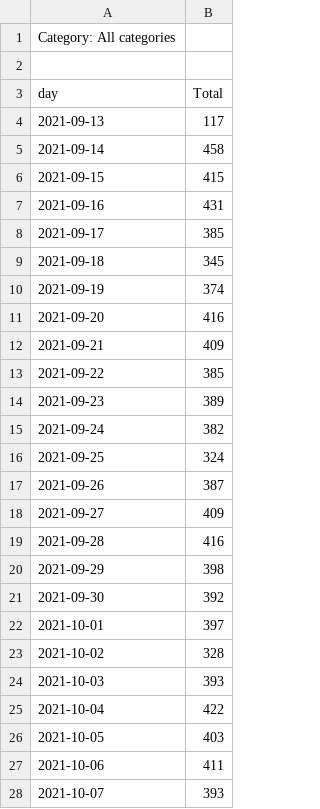
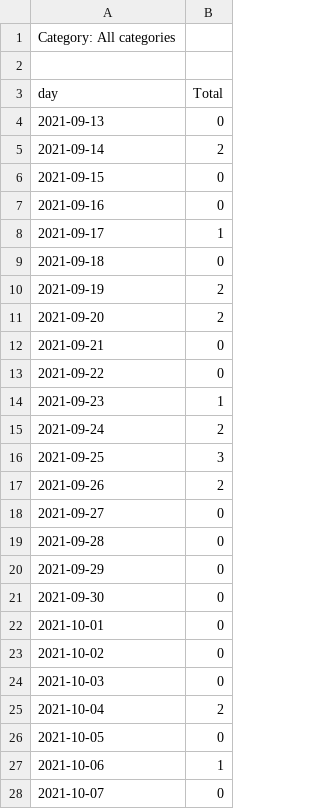
Before and after one commit to gabriel-hanich/Aus-Media-Study, a CSV file: Analysing/data/2/results/articleCount.csv, drawn as a sheet; only a part is shown; the diff covers the shown part only.

```diff
--- a/Analysing/data/2/results/articleCount.csv
+++ b/Analysing/data/2/results/articleCount.csv
@@ -3,26 +3,26 @@ Category: All categories
 day,Total
-2021-09-13,117
-2021-09-14,458
-2021-09-15,415
-2021-09-16,431
-2021-09-17,385
-2021-09-18,345
-2021-09-19,374
-2021-09-20,416
-2021-09-21,409
-2021-09-22,385
-2021-09-23,389
-2021-09-24,382
-2021-09-25,324
-2021-09-26,387
-2021-09-27,409
-2021-09-28,416
-2021-09-29,398
-2021-09-30,392
-2021-10-01,397
-2021-10-02,328
-2021-10-03,393
-2021-10-04,422
-2021-10-05,403
-2021-10-06,411
-2021-10-07,393
+2021-09-13,0
+2021-09-14,2
+2021-09-15,0
+2021-09-16,0
+2021-09-17,1
+2021-09-18,0
+2021-09-19,2
+2021-09-20,2
+2021-09-21,0
+2021-09-22,0
+2021-09-23,1
+2021-09-24,2
+2021-09-25,3
+2021-09-26,2
+2021-09-27,0
+2021-09-28,0
+2021-09-29,0
+2021-09-30,0
+2021-10-01,0
+2021-10-02,0
+2021-10-03,0
+2021-10-04,2
+2021-10-05,0
+2021-10-06,1
+2021-10-07,0
```
Also changed, not shown: 108 edited cells elsewhere in this file, 3 other files.
